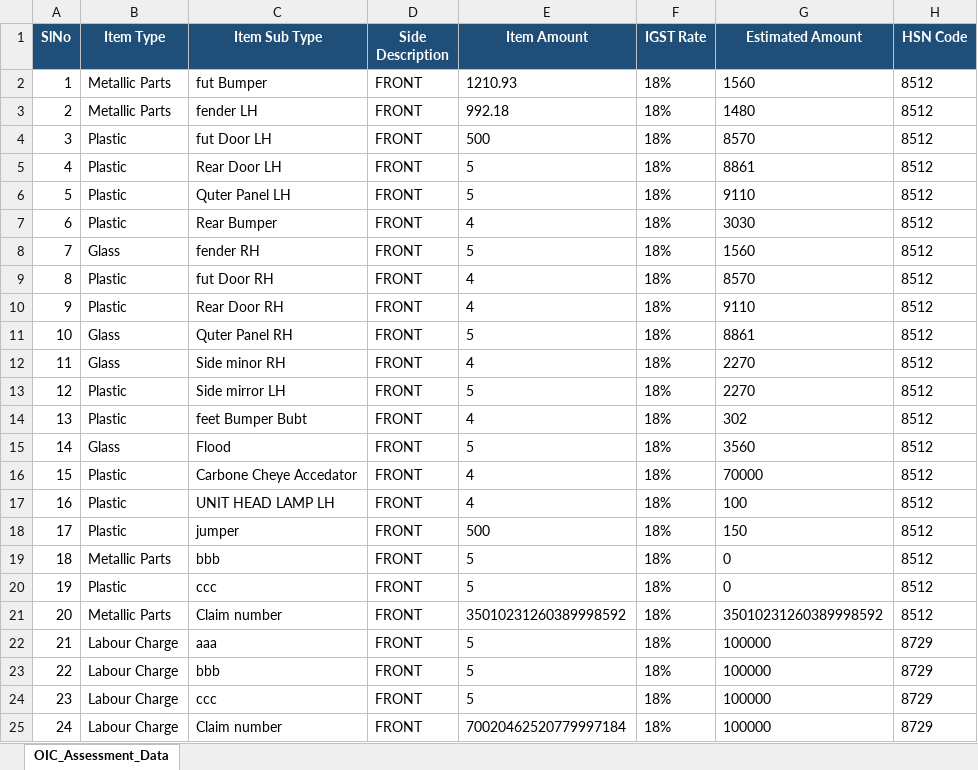
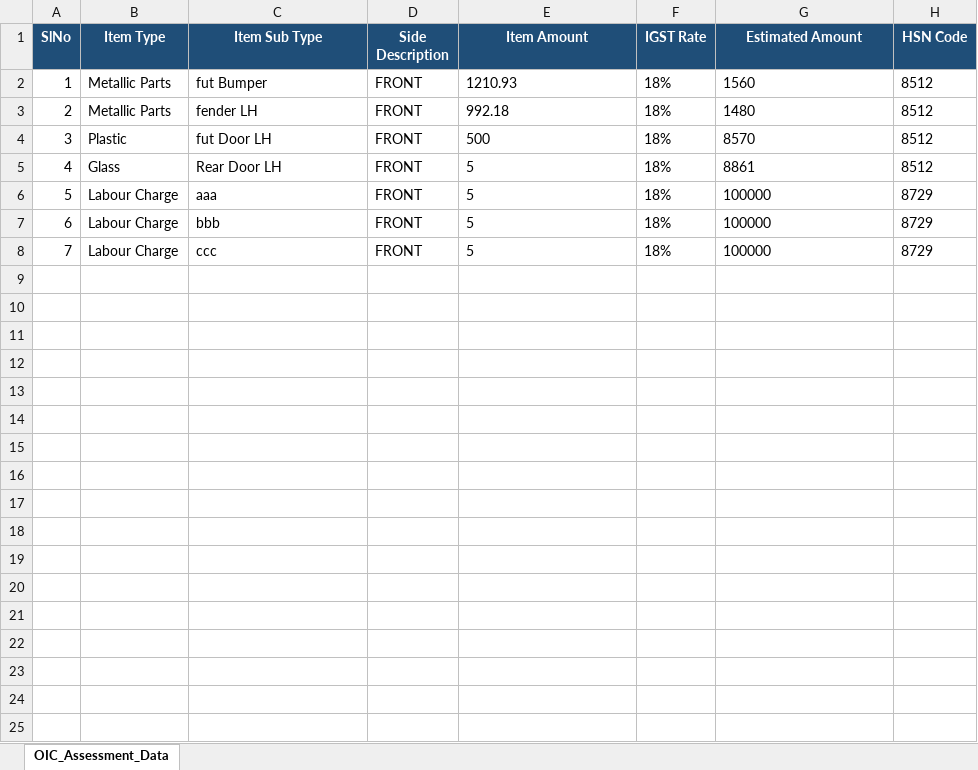
Before and after one commit to jadavdhiraj020/uiic_automation, an Excel workbook: OIC DOCS/auto_oic_assessment_1.xlsx, sheet OIC_Assessment_Data, drawn as a sheet; values as stored, in another font and other column widths than the file's, no borders; removed rows and columns are numbered as before the commit, all else as after; the diff names each change by its address in the sheet, - before the commit and + after, or states it on an @@ line.

```diff
--- a/OIC DOCS/auto_oic_assessment_1.xlsx (sheet OIC_Assessment_Data)
+++ b/OIC DOCS/auto_oic_assessment_1.xlsx (sheet OIC_Assessment_Data)
-row 5: 4 | Plastic | Rear Door LH | FRONT | 5 | 18% | 8861 | 8512
-row 6: 5 | Plastic | Quter Panel LH | FRONT | 5 | 18% | 9110 | 8512
-row 7: 6 | Plastic | Rear Bumper | FRONT | 4 | 18% | 3030 | 8512
-row 8: 7 | Glass | fender RH | FRONT | 5 | 18% | 1560 | 8512
-row 9: 8 | Plastic | fut Door RH | FRONT | 4 | 18% | 8570 | 8512
-row 10: 9 | Plastic | Rear Door RH | FRONT | 4 | 18% | 9110 | 8512
@@ column A (SlNo) renumbered between rows 5 and 8 @@
-C5 (Item Sub Type): Quter Panel RH
+C5 (Item Sub Type): Rear Door LH
-row 12: 11 | Glass | Side minor RH | FRONT | 4 | 18% | 2270 | 8512
-row 13: 12 | Plastic | Side mirror LH | FRONT | 5 | 18% | 2270 | 8512
-row 14: 13 | Plastic | feet Bumper Bubt | FRONT | 4 | 18% | 302 | 8512
-row 15: 14 | Glass | Flood | FRONT | 5 | 18% | 3560 | 8512
-row 16: 15 | Plastic | Carbone Cheye Accedator | FRONT | 4 | 18% | 70000 | 8512
-row 17: 16 | Plastic | UNIT HEAD LAMP LH | FRONT | 4 | 18% | 100 | 8512
-row 18: 17 | Plastic | jumper | FRONT | 500 | 18% | 150 | 8512
-row 19: 18 | Metallic Parts | bbb | FRONT | 5 | 18% | 0 | 8512
-row 20: 19 | Plastic | ccc | FRONT | 5 | 18% | 0 | 8512
-row 21: 20 | Metallic Parts | Claim number | FRONT | 35010231260389998592 | 18% | 35010231260389998592 | 8512
-row 25: 24 | Labour Charge | Claim number | FRONT | 70020462520779997184 | 18% | 100000 | 8729
```
Also changed, not shown: OIC DOCS/auto_oic_assessment.xlsx, OIC DOCS/dummy.xlsx, 12 other files.
